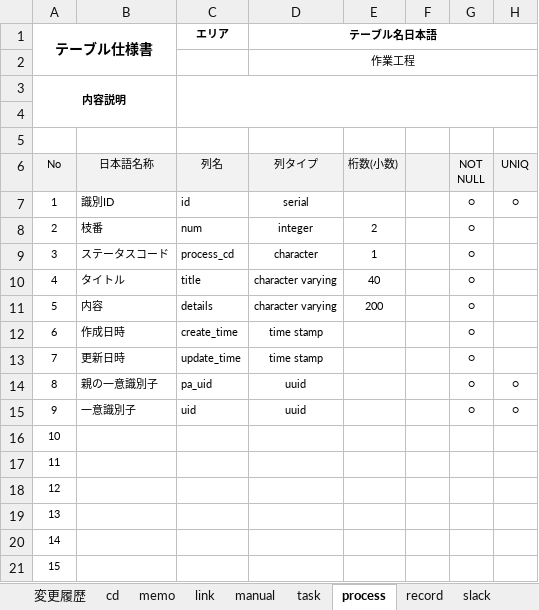
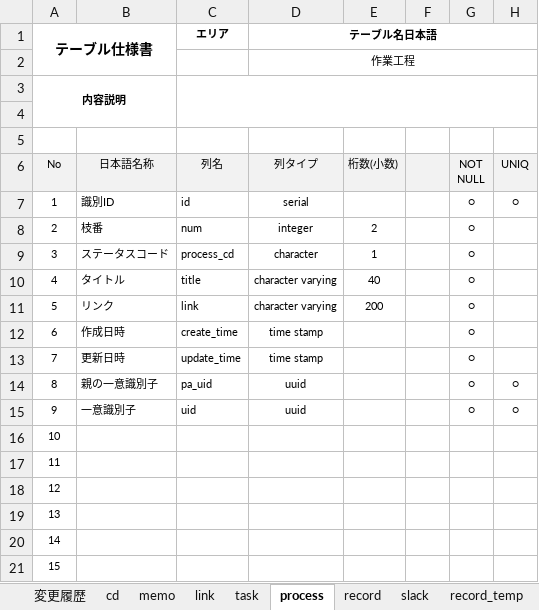
Before and after one commit to JunoYahata/learning, an Excel workbook: Java_framework/Document/WebSite/MyWorkBench/BasicDesign/テーブル定義書.xlsx, sheet process, drawn as a sheet; only a part is shown; values as stored, in another font and other column widths than the file's, no borders; the diff names each change by its address in the sheet, - before the commit and + after, or states it on an @@ line.

```diff
--- a/Java_framework/Document/WebSite/MyWorkBench/BasicDesign/テーブル定義書.xlsx (sheet process)
+++ b/Java_framework/Document/WebSite/MyWorkBench/BasicDesign/テーブル定義書.xlsx (sheet process)
-sheet tab: manual
+sheet tab: record_temp
-B11: 内容
+B11: リンク
-C11 (エリア): details
+C11 (エリア): link
```
Also changed, not shown: sheet task, Java_framework/Document/WebSite/MyWorkBench/BasicDesign/画面遷移図.xlsx, 6 other files.
